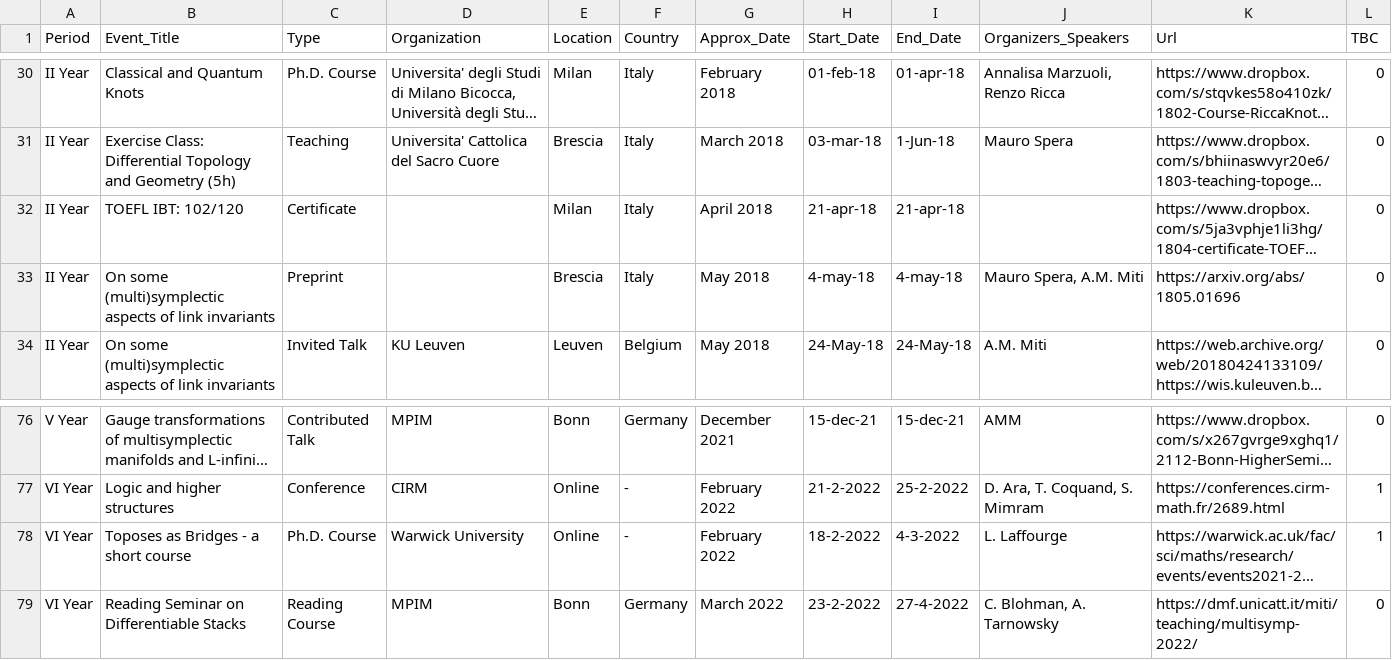
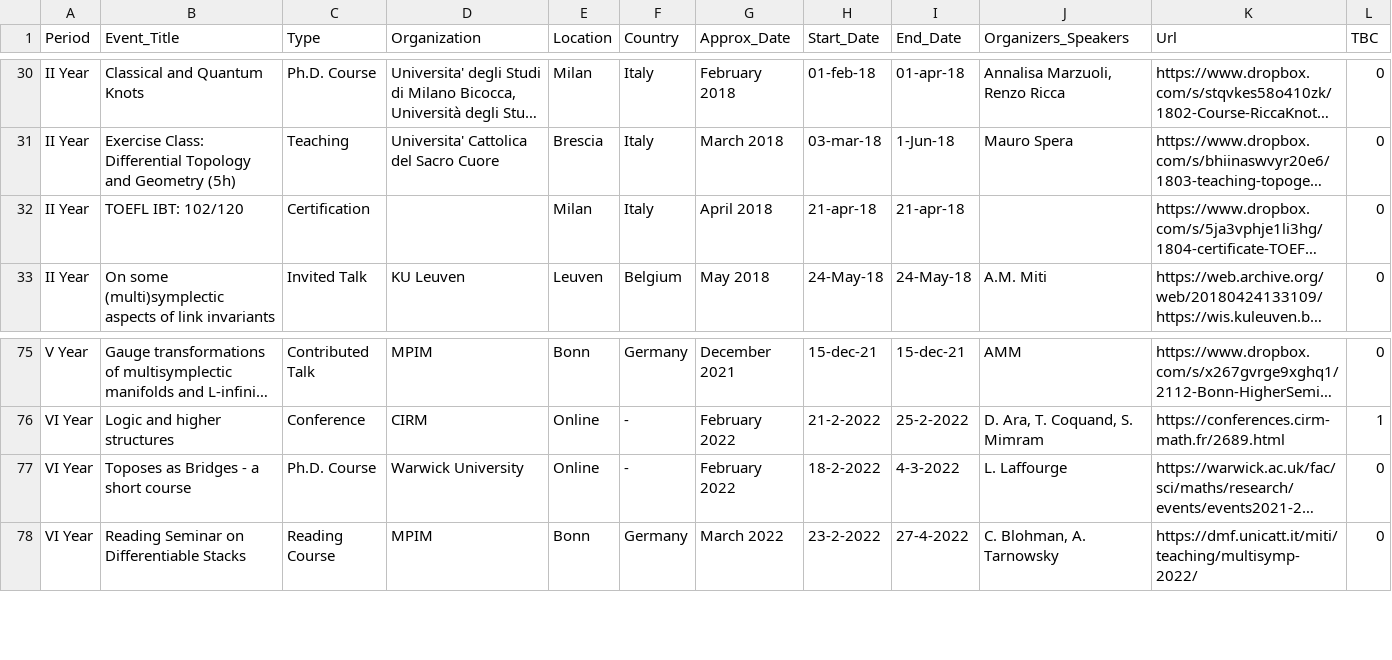
Before and after one commit to MasterToninus/MasterToninus.github.io, a CSV file: data/activities.csv, drawn as a sheet; only a part is shown, gaps mark what is left out; long unchanged cells end in …; removed rows and columns are numbered as before the commit, all else as after; the diff names each change by its address in the sheet, - before the commit and + after, or states it on an @@ line.

```diff
--- a/data/activities.csv
+++ b/data/activities.csv
-C32 (Type): Certificate
+C32 (Type): Certification
-row 33: II Year | On some (multi)symplectic aspects of link invariants | Preprint |  | Brescia | Italy | May 2018 | 4-may-18 | 4-may-18 | Mauro Spera, A.M. Miti | https://arxiv.org/abs/1805.01696 | 0
-L77 (TBC): 1
+L77 (TBC): 0
```
Also changed, not shown: 12 other files.
